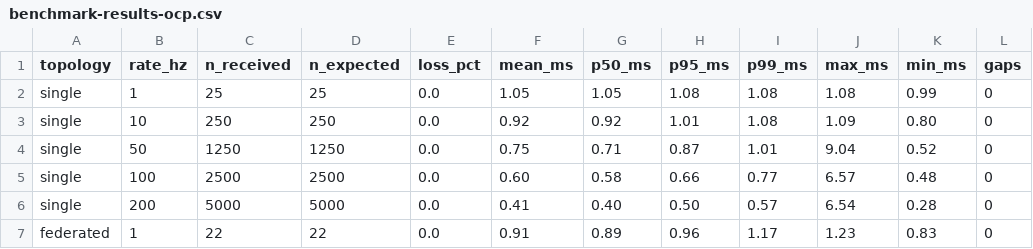
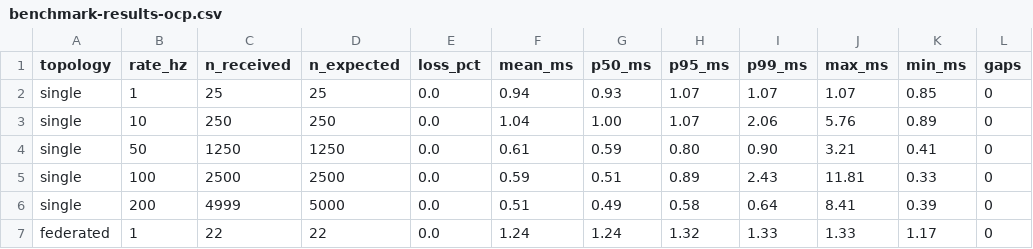
Before and after one commit to jianrongzhang89/ros2-zenoh-demo, a CSV file: docs/benchmark-results-ocp.csv, drawn as a sheet; only a part is shown; the diff covers the shown part only.

```diff
--- a/docs/benchmark-results-ocp.csv
+++ b/docs/benchmark-results-ocp.csv
@@ -1,7 +1,7 @@
 topology,rate_hz,n_received,n_expected,loss_pct,mean_ms,p50_ms,p95_ms,p99_ms,max_ms,min_ms,gaps
-single,1,25,25,0.0,1.05,1.05,1.08,1.08,1.08,0.99,0
-single,10,250,250,0.0,0.92,0.92,1.01,1.08,1.09,0.80,0
-single,50,1250,1250,0.0,0.75,0.71,0.87,1.01,9.04,0.52,0
-single,100,2500,2500,0.0,0.60,0.58,0.66,0.77,6.57,0.48,0
-single,200,5000,5000,0.0,0.41,0.40,0.50,0.57,6.54,0.28,0
-federated,1,22,22,0.0,0.91,0.89,0.96,1.17,1.23,0.83,0
+single,1,25,25,0.0,0.94,0.93,1.07,1.07,1.07,0.85,0
+single,10,250,250,0.0,1.04,1.00,1.07,2.06,5.76,0.89,0
+single,50,1250,1250,0.0,0.61,0.59,0.80,0.90,3.21,0.41,0
+single,100,2500,2500,0.0,0.59,0.51,0.89,2.43,11.81,0.33,0
+single,200,4999,5000,0.0,0.51,0.49,0.58,0.64,8.41,0.39,0
+federated,1,22,22,0.0,1.24,1.24,1.32,1.33,1.33,1.17,0
```
Also changed, not shown: 24 edited cells elsewhere in this file, 2 other files.
